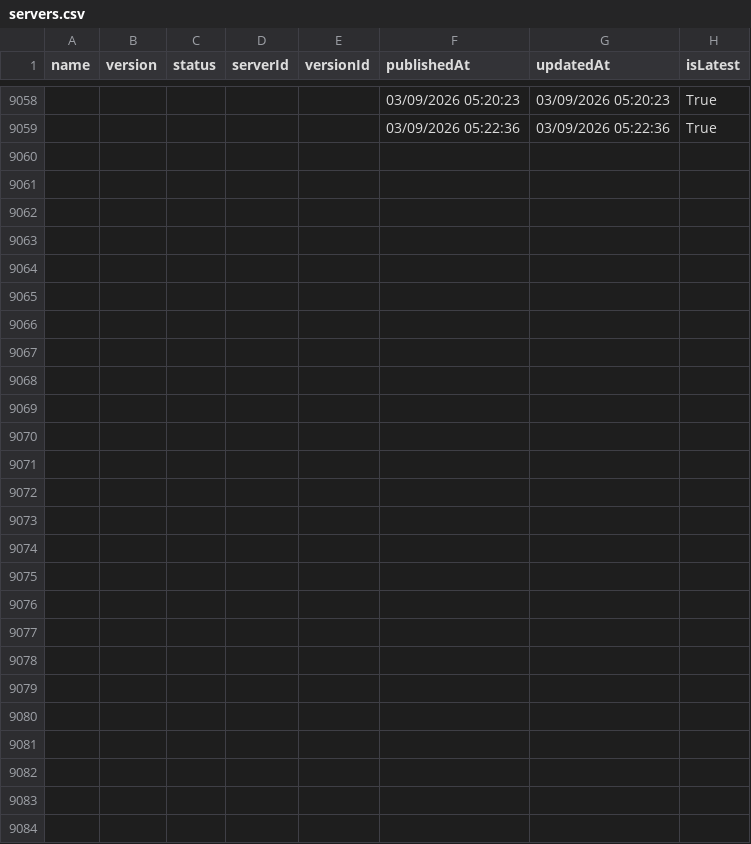
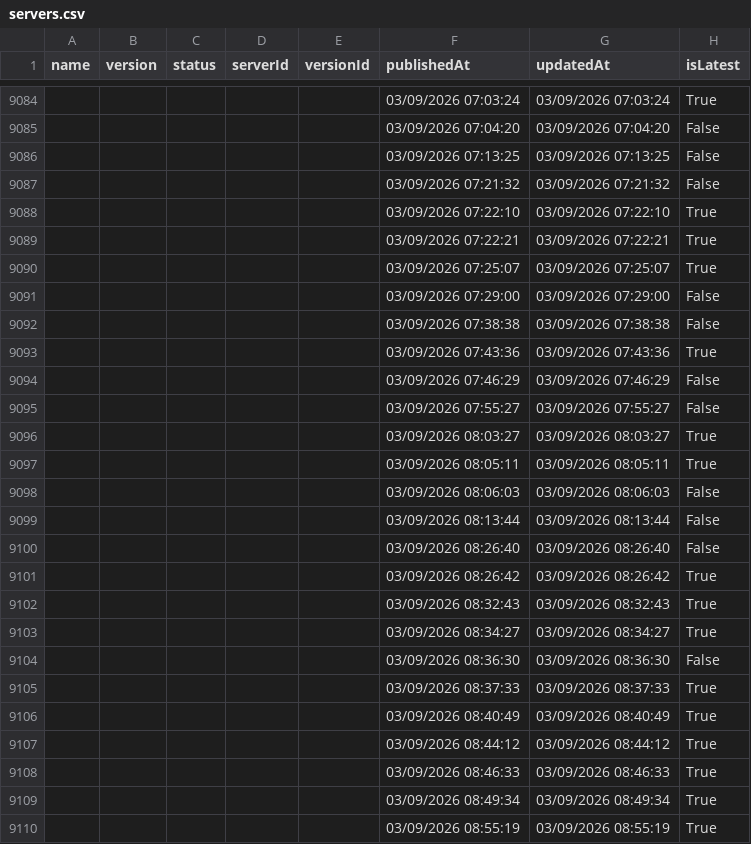
Before and after one commit to joelverhagen/mcp-insights, a CSV file: servers.csv, drawn as a sheet; only a part is shown, gaps mark what is left out; the diff covers the shown part only.

```diff
--- a/servers.csv
+++ b/servers.csv
@@ -9058,2 +9084,27 @@
-,,,,,"03/09/2026 05:20:23","03/09/2026 05:20:23","True"
-,,,,,"03/09/2026 05:22:36","03/09/2026 05:22:36","True"
+,,,,,"03/09/2026 07:03:24","03/09/2026 07:03:24","True"
+,,,,,"03/09/2026 07:04:20","03/09/2026 07:04:20","False"
+,,,,,"03/09/2026 07:13:25","03/09/2026 07:13:25","False"
+,,,,,"03/09/2026 07:21:32","03/09/2026 07:21:32","False"
+,,,,,"03/09/2026 07:22:10","03/09/2026 07:22:10","True"
+,,,,,"03/09/2026 07:22:21","03/09/2026 07:22:21","True"
+,,,,,"03/09/2026 07:25:07","03/09/2026 07:25:07","True"
+,,,,,"03/09/2026 07:29:00","03/09/2026 07:29:00","False"
+,,,,,"03/09/2026 07:38:38","03/09/2026 07:38:38","False"
+,,,,,"03/09/2026 07:43:36","03/09/2026 07:43:36","True"
+,,,,,"03/09/2026 07:46:29","03/09/2026 07:46:29","False"
+,,,,,"03/09/2026 07:55:27","03/09/2026 07:55:27","False"
+,,,,,"03/09/2026 08:03:27","03/09/2026 08:03:27","True"
+,,,,,"03/09/2026 08:05:11","03/09/2026 08:05:11","True"
+,,,,,"03/09/2026 08:06:03","03/09/2026 08:06:03","False"
+,,,,,"03/09/2026 08:13:44","03/09/2026 08:13:44","False"
+,,,,,"03/09/2026 08:26:40","03/09/2026 08:26:40","False"
+,,,,,"03/09/2026 08:26:42","03/09/2026 08:26:42","True"
+,,,,,"03/09/2026 08:32:43","03/09/2026 08:32:43","True"
+,,,,,"03/09/2026 08:34:27","03/09/2026 08:34:27","True"
+,,,,,"03/09/2026 08:36:30","03/09/2026 08:36:30","False"
+,,,,,"03/09/2026 08:37:33","03/09/2026 08:37:33","True"
+,,,,,"03/09/2026 08:40:49","03/09/2026 08:40:49","True"
+,,,,,"03/09/2026 08:44:12","03/09/2026 08:44:12","True"
+,,,,,"03/09/2026 08:46:33","03/09/2026 08:46:33","True"
+,,,,,"03/09/2026 08:49:34","03/09/2026 08:49:34","True"
+,,,,,"03/09/2026 08:55:19","03/09/2026 08:55:19","True"
```
Also changed, not shown: 26 added rows and 13 edited cells elsewhere in this file, 3 other files.
